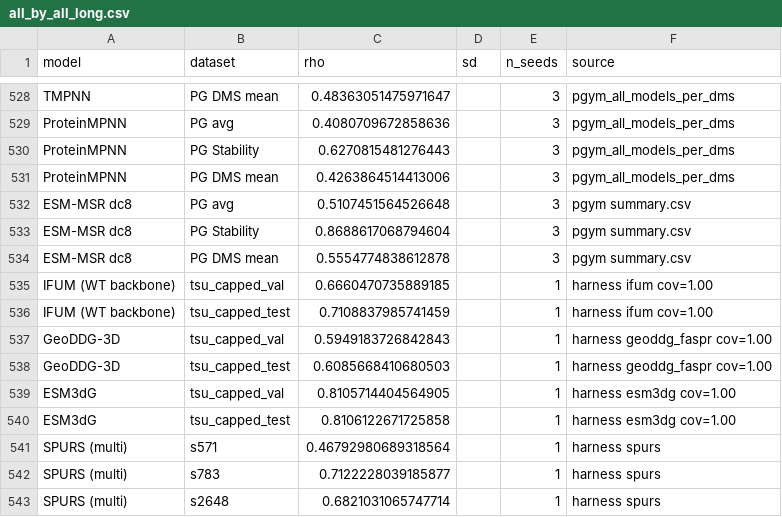
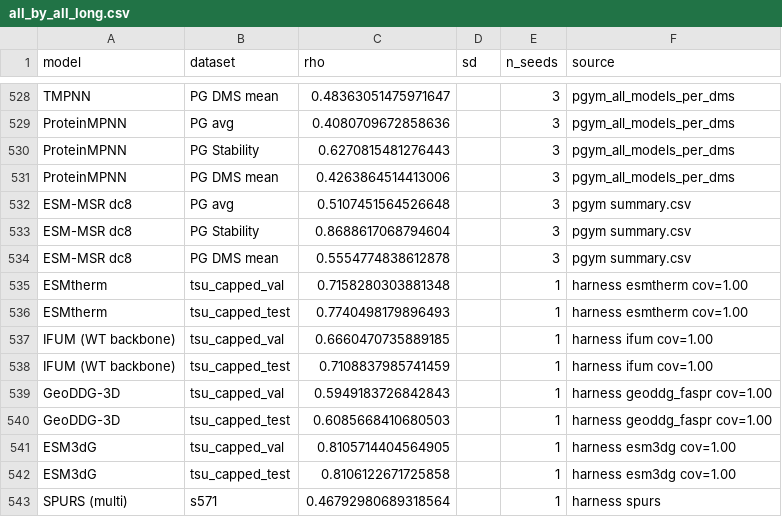
Before and after one commit to SKTeamLab/esm-msr, a CSV file: docs/benchmarks/all_by_all_long.csv, drawn as a sheet; only a part is shown, gaps mark what is left out; the shorter side is filled out with more unchanged rows; the diff names each change by its address in the sheet, - before the commit and + after, or states it on an @@ line.

```diff
--- a/docs/benchmarks/all_by_all_long.csv
+++ b/docs/benchmarks/all_by_all_long.csv
+row 535: ESMtherm | tsu_capped_val | 0.7158280303881348 |  | 1 | harness esmtherm cov=1.00
+row 536: ESMtherm | tsu_capped_test | 0.7740498179896493 |  | 1 | harness esmtherm cov=1.00
```
Also changed, not shown: 5 other files.
